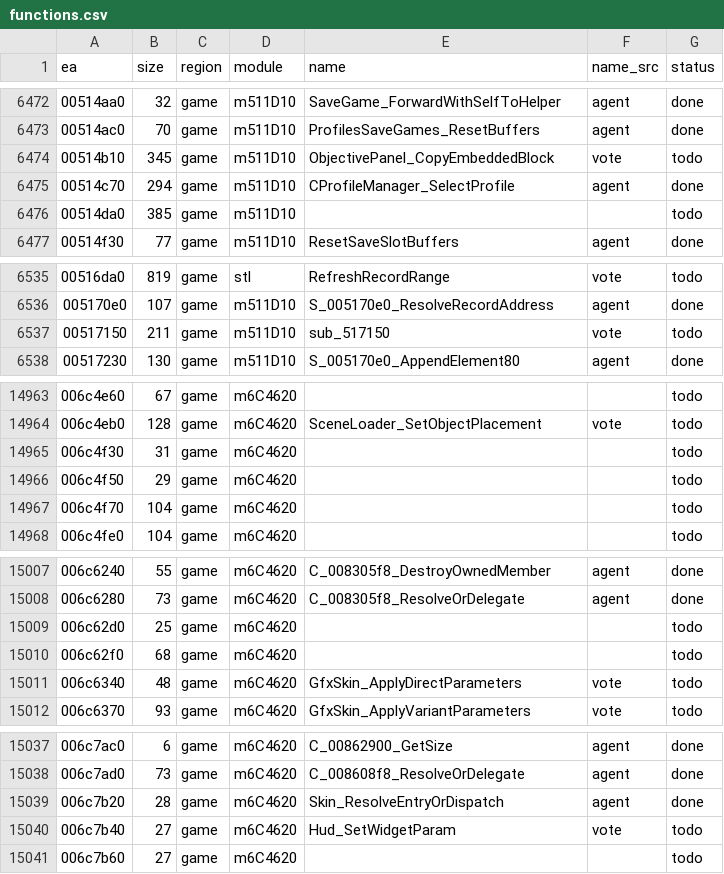
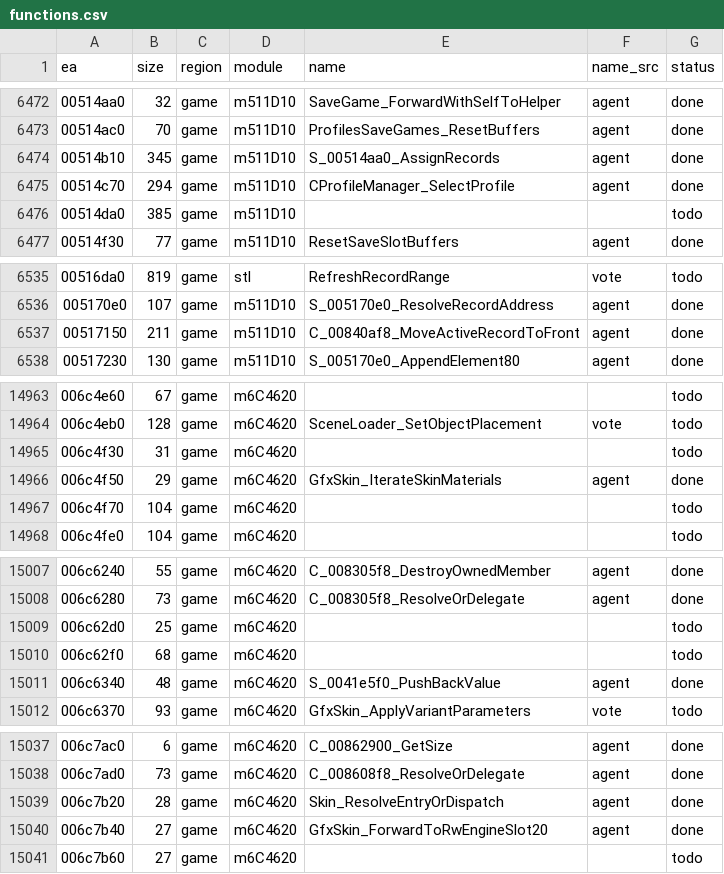
Before and after one commit to eonflux7/csf-re, a CSV file: db/functions.csv, drawn as a sheet; only a part is shown, gaps mark what is left out; the diff covers the shown part only.

```diff
--- a/db/functions.csv
+++ b/db/functions.csv
@@ -6473,3 +6473,3 @@ ea,size,region,module,name,name_src,status
 00514ac0,70,game,m511D10,ProfilesSaveGames_ResetBuffers,agent,done
-00514b10,345,game,m511D10,ObjectivePanel_CopyEmbeddedBlock,vote,todo
+00514b10,345,game,m511D10,S_00514aa0_AssignRecords,agent,done
 00514c70,294,game,m511D10,CProfileManager_SelectProfile,agent,done
@@ -6536,3 +6536,3 @@ ea,size,region,module,name,name_src,status
 005170e0,107,game,m511D10,S_005170e0_ResolveRecordAddress,agent,done
-00517150,211,game,m511D10,sub_517150,vote,todo
+00517150,211,game,m511D10,C_00840af8_MoveActiveRecordToFront,agent,done
 00517230,130,game,m511D10,S_005170e0_AppendElement80,agent,done
@@ -14965,3 +14965,3 @@ ea,size,region,module,name,name_src,status
 006c4f30,31,game,m6C4620,,,todo
-006c4f50,29,game,m6C4620,,,todo
+006c4f50,29,game,m6C4620,GfxSkin_IterateSkinMaterials,agent,done
 006c4f70,104,game,m6C4620,,,todo
@@ -15010,3 +15010,3 @@ ea,size,region,module,name,name_src,status
 006c62f0,68,game,m6C4620,,,todo
-006c6340,48,game,m6C4620,GfxSkin_ApplyDirectParameters,vote,todo
+006c6340,48,game,m6C4620,S_0041e5f0_PushBackValue,agent,done
 006c6370,93,game,m6C4620,GfxSkin_ApplyVariantParameters,vote,todo
@@ -15039,3 +15039,3 @@ ea,size,region,module,name,name_src,status
 006c7b20,28,game,m6C4620,Skin_ResolveEntryOrDispatch,agent,done
-006c7b40,27,game,m6C4620,Hud_SetWidgetParam,vote,todo
+006c7b40,27,game,m6C4620,GfxSkin_ForwardToRwEngineSlot20,agent,done
 006c7b60,27,game,m6C4620,,,todo
```
Also changed, not shown: 29 edited cells elsewhere in this file, 16 other files.
